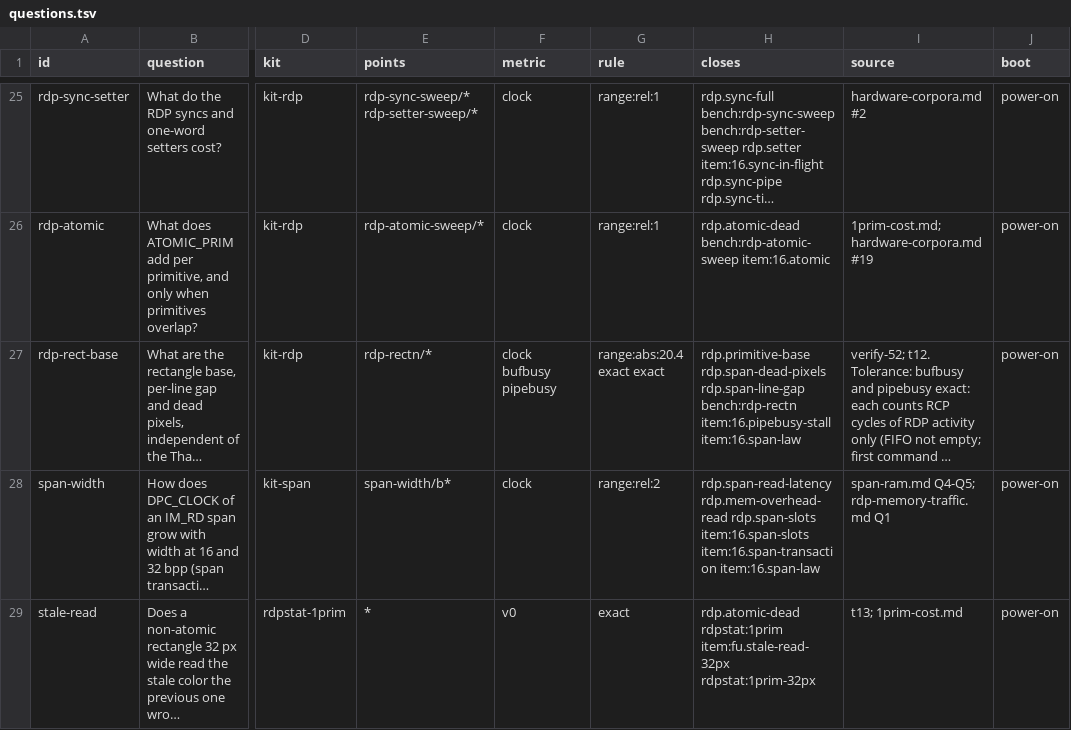
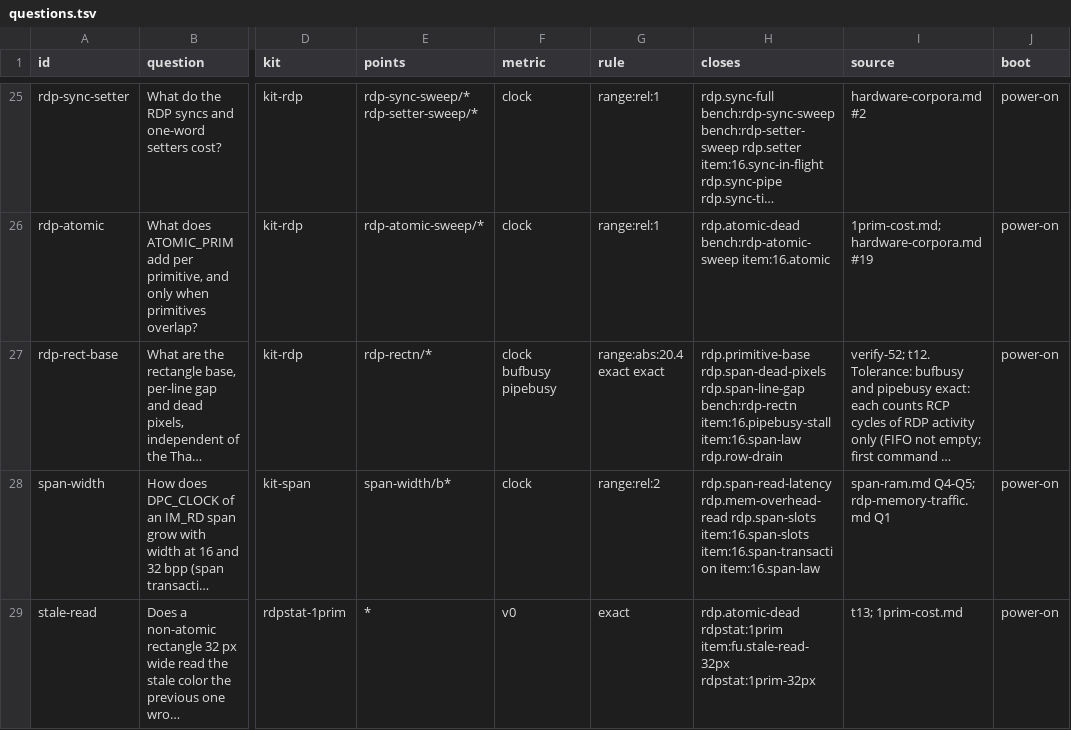
Before and after one commit to wScottSh/ares, a TSV file: tools/n64-timing/calibration/questions.tsv, drawn as a sheet; only a part is shown, gaps mark what is left out; long unchanged cells end in …; the diff covers the shown part only; the diff names each change by its address in the sheet, - before the commit and + after, or states it on an @@ line.

```diff
--- a/tools/n64-timing/calibration/questions.tsv
+++ b/tools/n64-timing/calibration/questions.tsv
-H27 (closes): …item:16.pipebusy-stall item:16.span-law
+H27 (closes): …item:16.pipebusy-stall item:16.span-law rdp.row-drain
```
Also changed, not shown: 1 edited cell elsewhere in this file, ares/n64/timing/behaviors.tsv, 5 other files.
